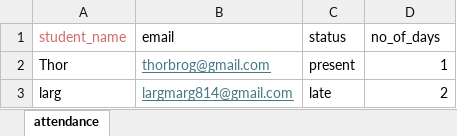
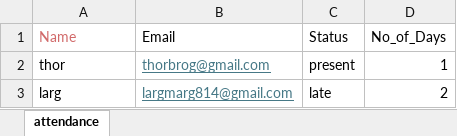
Before and after one commit to JordanGonzoactual/Attendance-tracker, an Excel workbook: attendance.xlsx, sheet attendance, drawn as a sheet; values as stored, in another font and other column widths than the file's, no borders; removed rows and columns are numbered as before the commit, all else as after; the diff names each change by its address in the sheet, - before the commit and + after, or states it on an @@ line.

Commit message:
updated send email function

```diff
--- a/attendance.xlsx (sheet attendance)
+++ b/attendance.xlsx (sheet attendance)
-row 1: student_name | email | status | no_of_days
+row 1: Name | Email | Status | No_of_Days
-A2: Thor
+A2: thor
```
Also changed, not shown: 13 other files.
